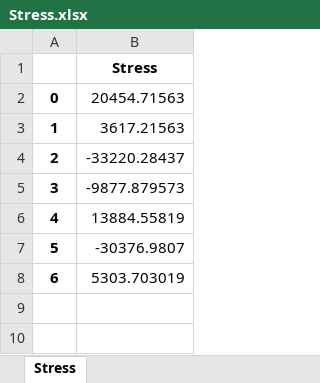
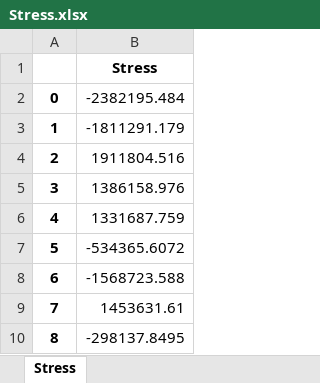
Before and after one commit to kmai1/SE310-Computer-Project-1, an Excel workbook: Stress.xlsx, sheet Stress, drawn as a sheet; values as stored, in another font and other column widths than the file's, no borders; the diff names each change by its address in the sheet, - before the commit and + after, or states it on an @@ line.

```diff
--- a/Stress.xlsx (sheet Stress)
+++ b/Stress.xlsx (sheet Stress)
-B2: 20454.71563
+B2: -2382195.484
-B3: 3617.21563
+B3: -1811291.179
-B4: -33220.28437
+B4: 1911804.516
-B5: -9877.879573
+B5: 1386158.976
-B6: 13884.55819
+B6: 1331687.759
-B7: -30376.9807
+B7: -534365.6072
-B8: 5303.703019
+B8: -1568723.588
+row 9: 7 | 1453631.61
+row 10: 8 | -298137.8495
```
Also changed, not shown: InputFea_a.xlsx, Length.xlsx, 3 other files.
